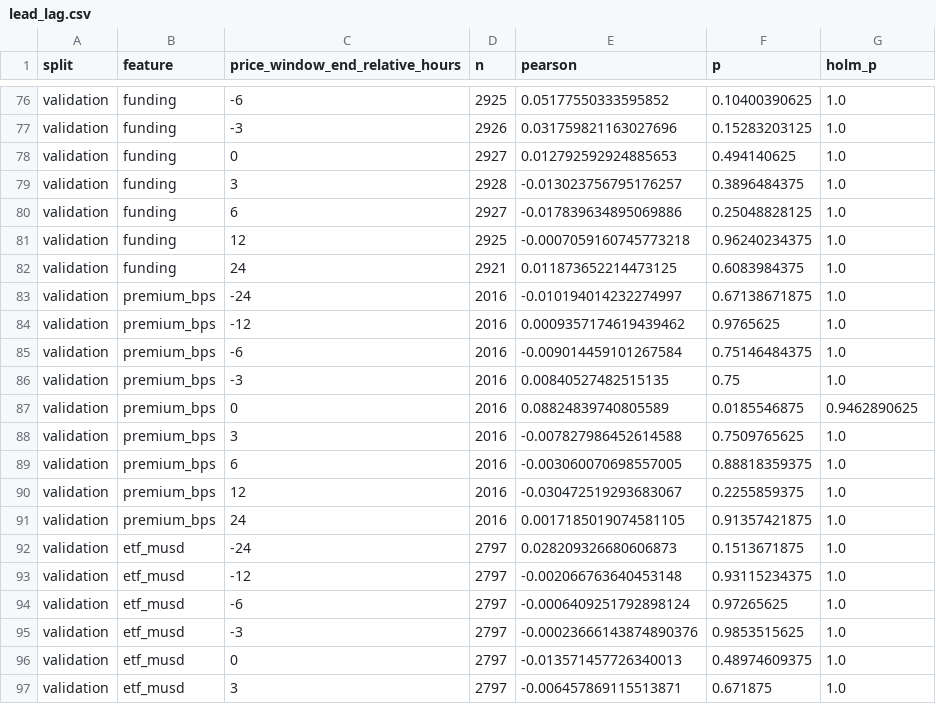
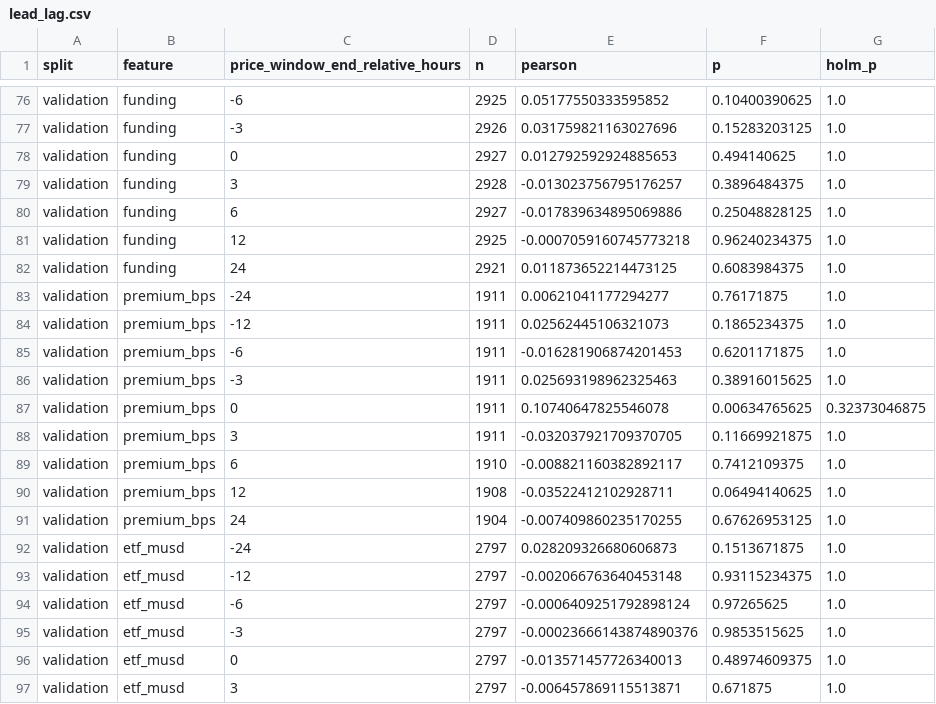
Before and after one commit to lxiaomng-lgtm/btc-kline-data, a CSV file: research/flow/lead_lag.csv, drawn as a sheet; only a part is shown, gaps mark what is left out; the diff covers the shown part only.

```diff
--- a/research/flow/lead_lag.csv
+++ b/research/flow/lead_lag.csv
@@ -82,11 +82,11 @@ validation,funding,12,2925,-0.0007059160745773218,0.96240234375,1.0
 validation,funding,24,2921,0.011873652214473125,0.6083984375,1.0
-validation,premium_bps,-24,2016,-0.010194014232274997,0.67138671875,1.0
-validation,premium_bps,-12,2016,0.0009357174619439462,0.9765625,1.0
-validation,premium_bps,-6,2016,-0.009014459101267584,0.75146484375,1.0
-validation,premium_bps,-3,2016,0.00840527482515135,0.75,1.0
-validation,premium_bps,0,2016,0.08824839740805589,0.0185546875,0.9462890625
-validation,premium_bps,3,2016,-0.007827986452614588,0.7509765625,1.0
-validation,premium_bps,6,2016,-0.003060070698557005,0.88818359375,1.0
-validation,premium_bps,12,2016,-0.030472519293683067,0.2255859375,1.0
-validation,premium_bps,24,2016,0.0017185019074581105,0.91357421875,1.0
+validation,premium_bps,-24,1911,0.00621041177294277,0.76171875,1.0
+validation,premium_bps,-12,1911,0.02562445106321073,0.1865234375,1.0
+validation,premium_bps,-6,1911,-0.016281906874201453,0.6201171875,1.0
+validation,premium_bps,-3,1911,0.025693198962325463,0.38916015625,1.0
+validation,premium_bps,0,1911,0.10740647825546078,0.00634765625,0.32373046875
+validation,premium_bps,3,1911,-0.032037921709370705,0.11669921875,1.0
+validation,premium_bps,6,1910,-0.008821160382892117,0.7412109375,1.0
+validation,premium_bps,12,1908,-0.03522412102928711,0.06494140625,1.0
+validation,premium_bps,24,1904,-0.007409860235170255,0.67626953125,1.0
 validation,etf_musd,-24,2797,0.028209326680606873,0.1513671875,1.0
```
Also changed, not shown: 55 edited cells elsewhere in this file, 6 other files.
